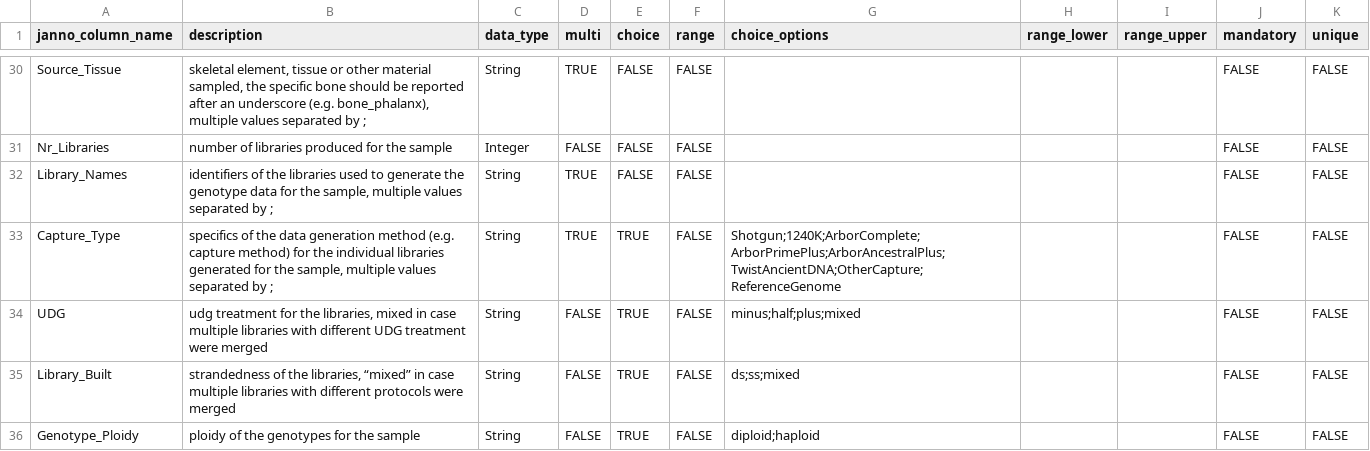
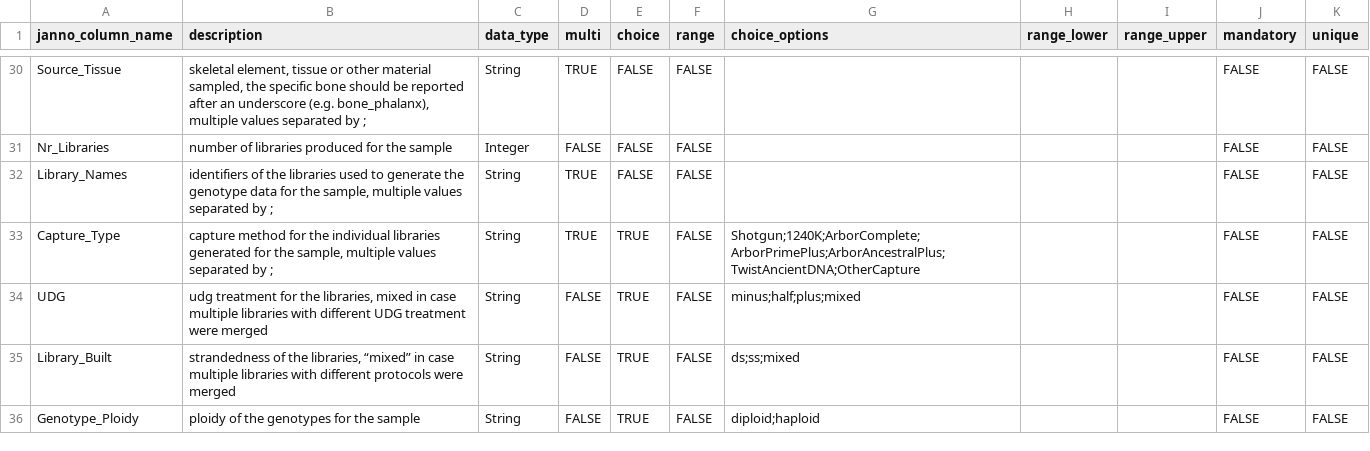
Before and after one commit to poseidon-framework/poseidon-schema, a TSV file: janno_columns.tsv, drawn as a sheet; only a part is shown, gaps mark what is left out.

Commit message:
removed Capture_Type ReferenceGenome

```diff
--- a/janno_columns.tsv
+++ b/janno_columns.tsv
@@ -32,3 +32,3 @@ Nr_Libraries	number of libraries produced for the sample	Integer	FALSE	FALSE	FAL
 Library_Names	identifiers of the libraries used to generate the genotype data for the sample, multiple values separated by ;	String	TRUE	FALSE	FALSE				FALSE	FALSE
-Capture_Type	specifics of the data generation method (e.g. capture method) for the individual libraries generated for the sample, multiple values separated by ;	String	TRUE	TRUE	FALSE	Shotgun;1240K;ArborComplete;ArborPrimePlus;ArborAncestralPlus;TwistAncientDNA;OtherCapture;ReferenceGenome			FALSE	FALSE
+Capture_Type	capture method for the individual libraries generated for the sample, multiple values separated by ;	String	TRUE	TRUE	FALSE	Shotgun;1240K;ArborComplete;ArborPrimePlus;ArborAncestralPlus;TwistAncientDNA;OtherCapture			FALSE	FALSE
 UDG	udg treatment for the libraries, mixed in case multiple libraries with different UDG treatment were merged	String	FALSE	TRUE	FALSE	minus;half;plus;mixed			FALSE	FALSE
```
